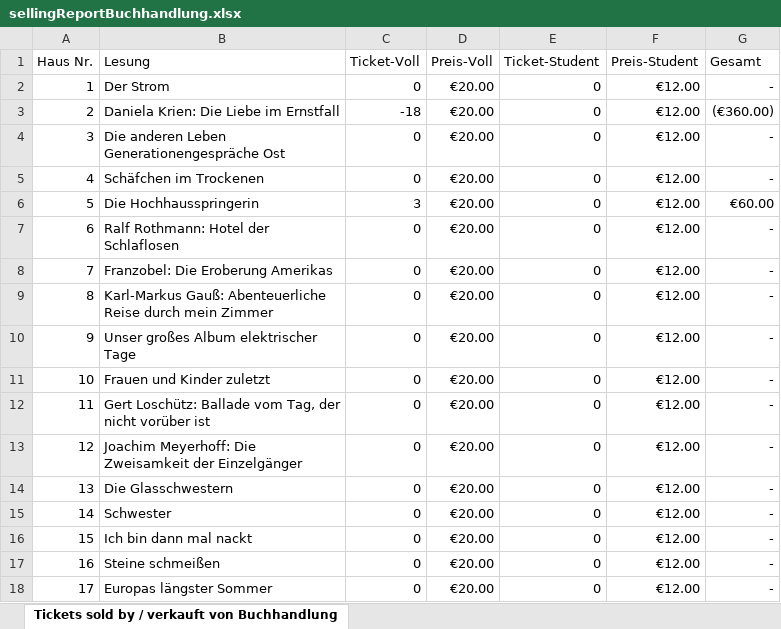
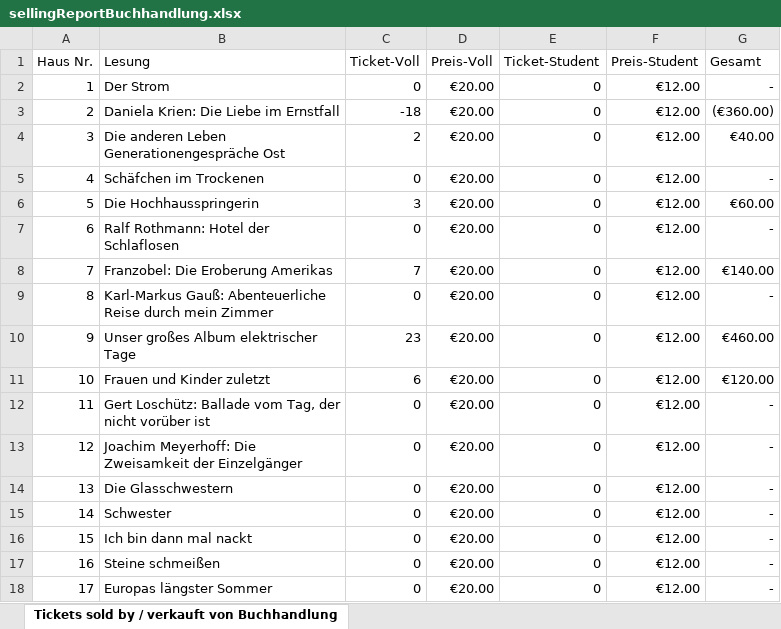
Before and after one commit to svensura/ticket-manager, an Excel workbook: sellingReportBuchhandlung.xlsx, sheet Tickets sold by / verkauft von Buchhandlung, drawn as a sheet; values as stored, in another font and other column widths than the file's, no borders; the diff names each change by its address in the sheet, - before the commit and + after, or states it on an @@ line.

```diff
--- a/sellingReportBuchhandlung.xlsx (sheet Tickets sold by / verkauft von Buchhandlung)
+++ b/sellingReportBuchhandlung.xlsx (sheet Tickets sold by / verkauft von Buchhandlung)
-C4 (Ticket-Voll): 0
+C4 (Ticket-Voll): 2
-G4 (Gesamt): -
+G4 (Gesamt): €40.00
-C8 (Ticket-Voll): 0
+C8 (Ticket-Voll): 7
-G8 (Gesamt): -
+G8 (Gesamt): €140.00
-C10 (Ticket-Voll): 0
+C10 (Ticket-Voll): 23
-G10 (Gesamt): -
+G10 (Gesamt): €460.00
-C11 (Ticket-Voll): 0
+C11 (Ticket-Voll): 6
-G11 (Gesamt): -
+G11 (Gesamt): €120.00
```
Also changed, not shown: sellingReportLangenkamp.xlsx, sellingReportPayPal.xlsx, 5 other files.
